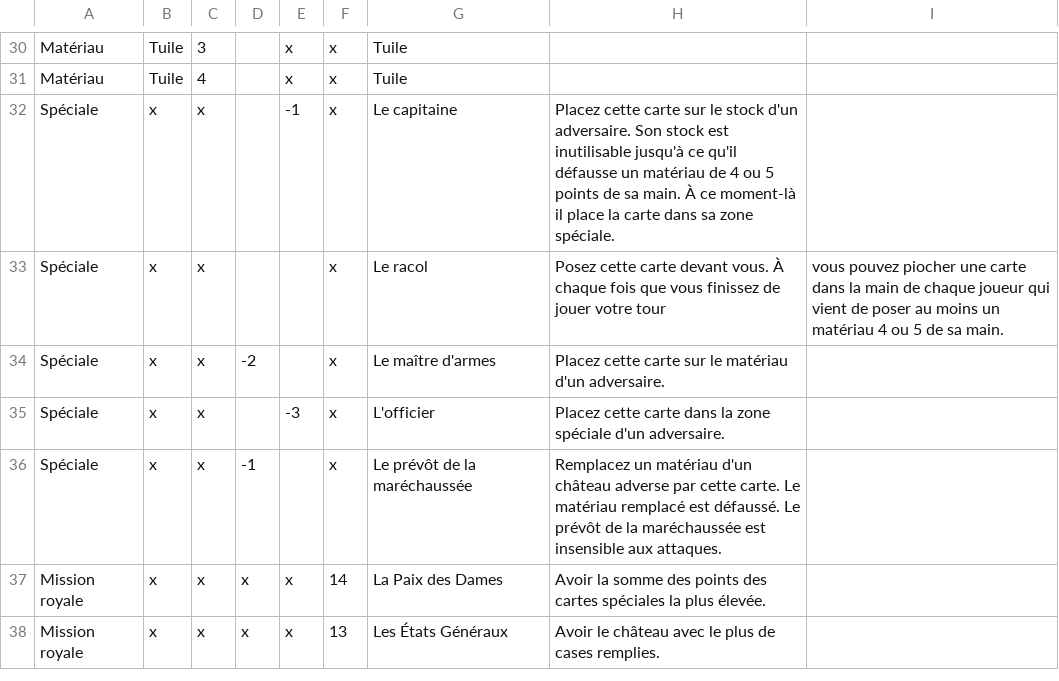
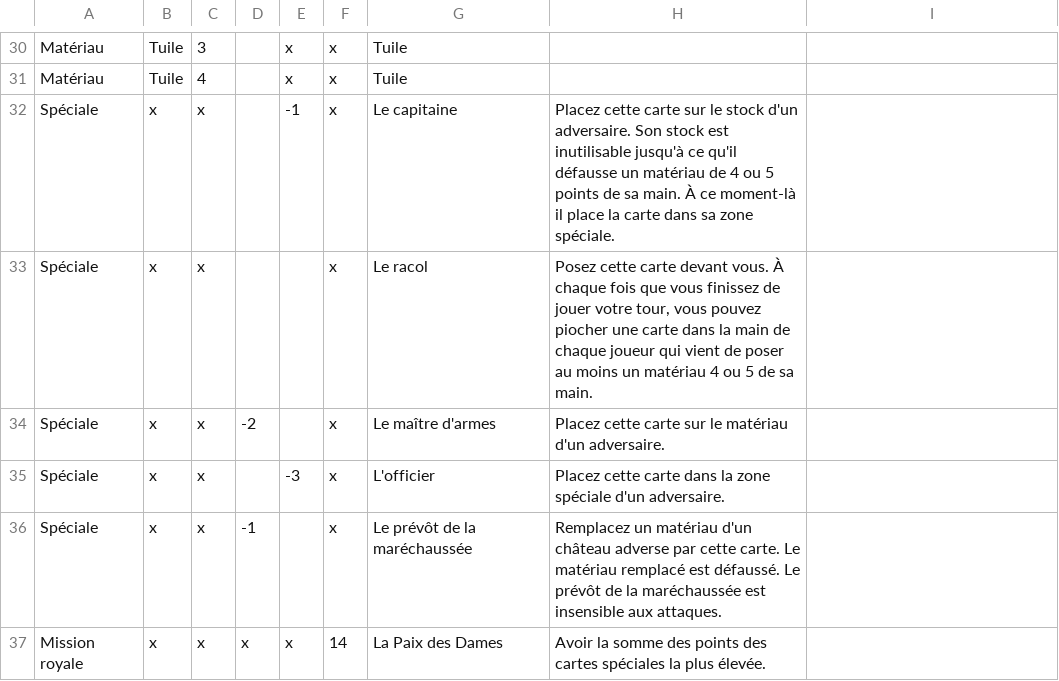
Before and after one commit to celidums/artigiano, a CSV file: ⚔ Armée.csv, drawn as a sheet; only a part is shown, gaps mark what is left out; the shorter side is filled out with more unchanged rows; the diff names each change by its address in the sheet, - before the commit and + after, or states it on an @@ line.

```diff
--- a/⚔ Armée.csv
+++ b/⚔ Armée.csv
-H33: …jouer votre tour
+H33: …jouer votre tour, vous pouvez piocher une carte dans la main de chaque joueur qui vient de poser au moins un matériau 4 ou 5 de sa main.
-I33: vous pouvez piocher une carte dans la main de chaque joueur qui vient de poser au moins un matériau 4 ou 5 de sa main.
+I33: (empty)
```
Also changed, not shown: ⚒ Artisans.csv, ⛀ Commerçants.csv, 1 other file.
